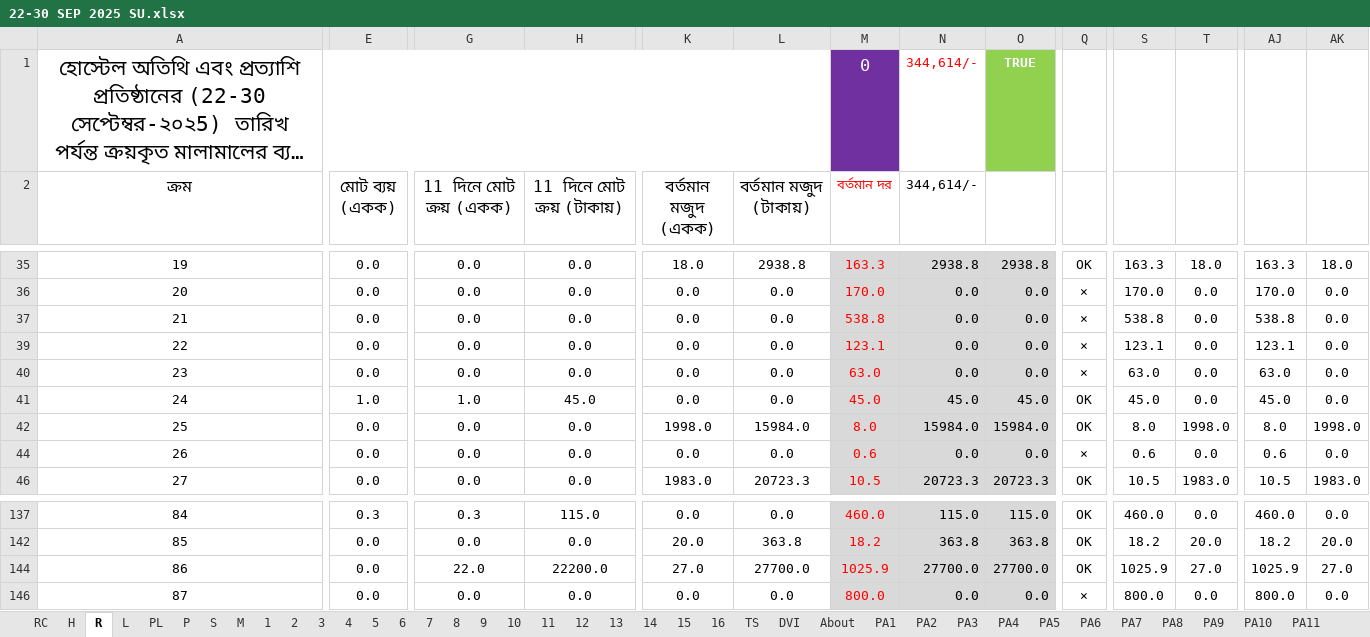
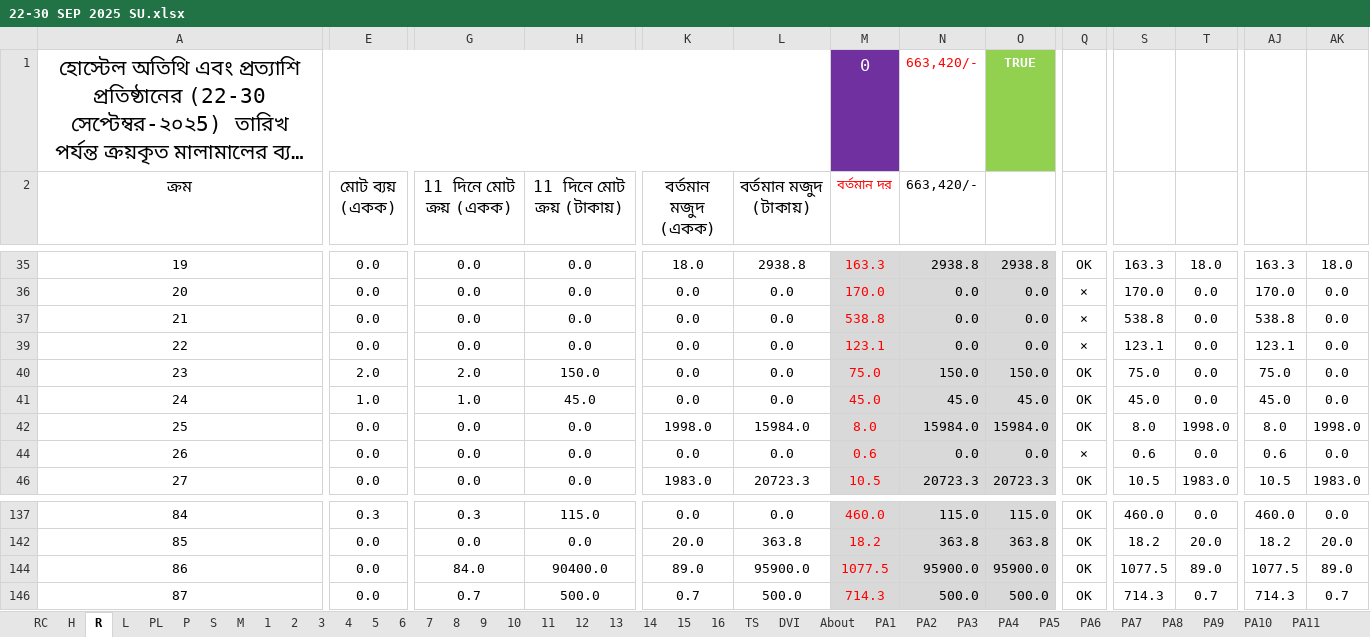
Before and after one commit to nshamim2026/office, an Excel workbook: Store/09-2025 ‍STORE GH/22-30 SEP 2025 SU.xlsx, sheet R, drawn as a sheet; only a part is shown, gaps mark what is left out; long unchanged cells end in …; values as stored, in another font and other column widths than the file's, no borders; conditional formats not drawn; the diff covers the shown part only; the diff names each change by its address in the sheet, - before the commit and + after, or states it on an @@ line.

```diff
--- a/Store/09-2025 ‍STORE GH/22-30 SEP 2025 SU.xlsx (sheet R)
+++ b/Store/09-2025 ‍STORE GH/22-30 SEP 2025 SU.xlsx (sheet R)
-N1:N2 (663,420/-): 344,614/-
+N1:N2 (663,420/-): 663,420/-
-E40 (মোট ব্যয় (একক)): 0.0
+E40 (মোট ব্যয় (একক)): 2.0
-G40 (11 দিনে মোট ক্রয় (একক)): 0.0
+G40 (11 দিনে মোট ক্রয় (একক)): 2.0
-H40 (11 দিনে মোট ক্রয় (টাকায়)): 0.0
+H40 (11 দিনে মোট ক্রয় (টাকায়)): 150.0
-M40 (বর্তমান দর): 63.0
+M40 (বর্তমান দর): 75.0
-N40 (663,420/-): 0.0
+N40 (663,420/-): 150.0
-O40: 0.0
+O40: 150.0
-Q40: ×
+Q40: OK
-S40: 63.0
+S40: 75.0
-AJ40: 63.0
+AJ40: 75.0
-G144 (11 দিনে মোট ক্রয় (একক)): 22.0
+G144 (11 দিনে মোট ক্রয় (একক)): 84.0
-H144 (11 দিনে মোট ক্রয় (টাকায়)): 22200.0
+H144 (11 দিনে মোট ক্রয় (টাকায়)): 90400.0
-K144 (বর্তমান মজুদ (একক)): 27.0
+K144 (বর্তমান মজুদ (একক)): 89.0
-L144 (বর্তমান মজুদ (টাকায়)): 27700.0
+L144 (বর্তমান মজুদ (টাকায়)): 95900.0
-M144 (বর্তমান দর): 1025.9
+M144 (বর্তমান দর): 1077.5
-N144 (663,420/-): 27700.0
+N144 (663,420/-): 95900.0
-O144: 27700.0
+O144: 95900.0
-S144: 1025.9
+S144: 1077.5
-T144: 27.0
+T144: 89.0
-AJ144: 1025.9
+AJ144: 1077.5
-AK144: 27.0
+AK144: 89.0
-G146 (11 দিনে মোট ক্রয় (একক)): 0.0
+G146 (11 দিনে মোট ক্রয় (একক)): 0.7
-H146 (11 দিনে মোট ক্রয় (টাকায়)): 0.0
+H146 (11 দিনে মোট ক্রয় (টাকায়)): 500.0
-K146 (বর্তমান মজুদ (একক)): 0.0
+K146 (বর্তমান মজুদ (একক)): 0.7
-L146 (বর্তমান মজুদ (টাকায়)): 0.0
+L146 (বর্তমান মজুদ (টাকায়)): 500.0
-M146 (বর্তমান দর): 800.0
+M146 (বর্তমান দর): 714.3
-N146 (663,420/-): 0.0
+N146 (663,420/-): 500.0
-O146: 0.0
+O146: 500.0
-Q146: ×
+Q146: OK
-S146: 800.0
+S146: 714.3
-T146: 0.0
+T146: 0.7
-AJ146: 800.0
+AJ146: 714.3
-AK146: 0.0
+AK146: 0.7
```
Also changed, not shown: 634 edited cells elsewhere in this sheet, sheet P, sheet PL, sheet S, sheet 5, sheet 6, sheet 8, 20 more sheets, formulas that keep their value, hidden cells.
